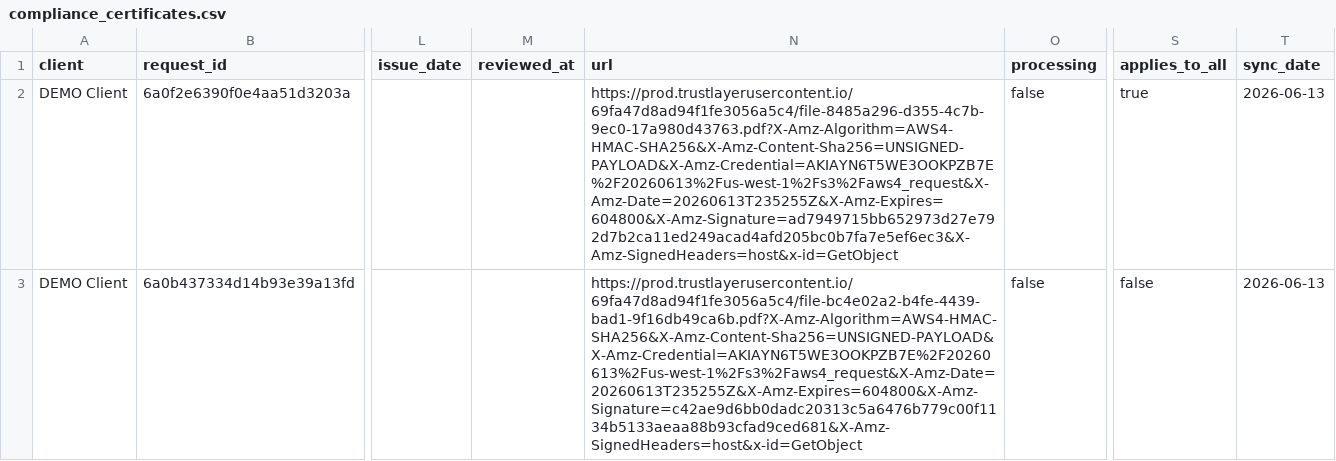
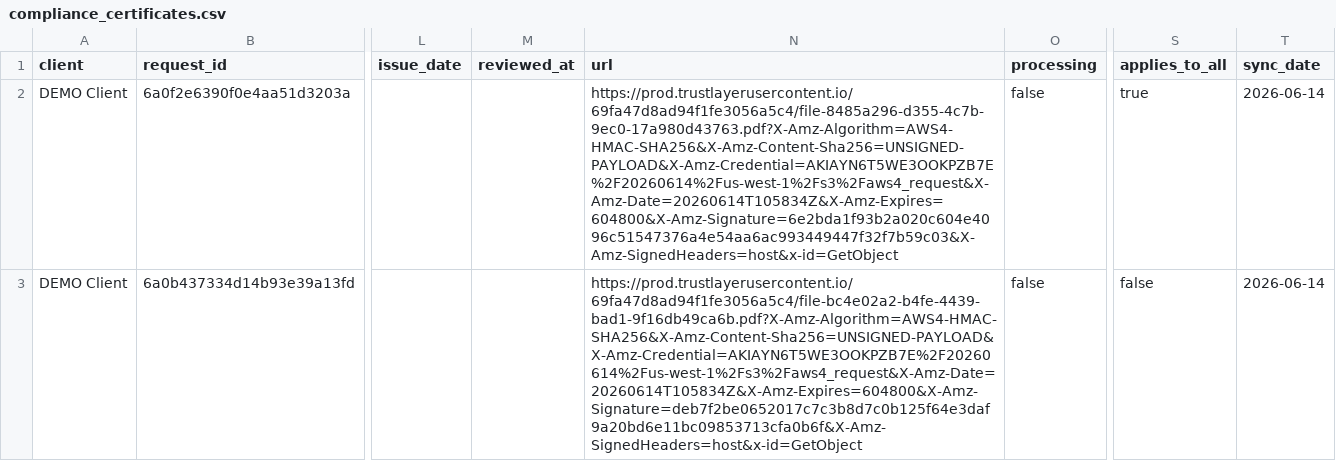
Before and after one commit to HUBCertSecure/client-management-platform, a CSV file: data/trustlayer/compliance_certificates.csv, drawn as a sheet; only a part is shown, gaps mark what is left out; the diff names each change by its address in the sheet, - before the commit and + after, or states it on an @@ line.

```diff
--- a/data/trustlayer/compliance_certificates.csv
+++ b/data/trustlayer/compliance_certificates.csv
-N2 (url): https://prod.trustlayerusercontent.io/69fa47d8ad94f1fe3056a5c4/file-8485a296-d355-4c7b-9ec0-17a980d43763.pdf?X-Amz-Algorithm=AWS4-HMAC-SHA256&X-Amz-Content-Sha256=UNSIGNED-PAYLOAD&X-Amz-Credential=AKIAYN6T5WE3OOKPZB7E%2F20260613%2Fus-west-1%2Fs3%2Faws4_request&X-Amz-Date=20260613T235255Z&X-Amz-Expires=604800&X-Amz-Signature=ad7949715bb652973d27e792d7b2ca11ed249acad4afd205bc0b7fa7e5ef6ec3&X-Amz-SignedHeaders=host&x-id=GetObject
+N2 (url): https://prod.trustlayerusercontent.io/69fa47d8ad94f1fe3056a5c4/file-8485a296-d355-4c7b-9ec0-17a980d43763.pdf?X-Amz-Algorithm=AWS4-HMAC-SHA256&X-Amz-Content-Sha256=UNSIGNED-PAYLOAD&X-Amz-Credential=AKIAYN6T5WE3OOKPZB7E%2F20260614%2Fus-west-1%2Fs3%2Faws4_request&X-Amz-Date=20260614T105834Z&X-Amz-Expires=604800&X-Amz-Signature=6e2bda1f93b2a020c604e4096c51547376a4e54aa6ac993449447f32f7b59c03&X-Amz-SignedHeaders=host&x-id=GetObject
-T2:T3 (sync_date): 2026-06-13
+T2:T3 (sync_date): 2026-06-14
-N3 (url): https://prod.trustlayerusercontent.io/69fa47d8ad94f1fe3056a5c4/file-bc4e02a2-b4fe-4439-bad1-9f16db49ca6b.pdf?X-Amz-Algorithm=AWS4-HMAC-SHA256&X-Amz-Content-Sha256=UNSIGNED-PAYLOAD&X-Amz-Credential=AKIAYN6T5WE3OOKPZB7E%2F20260613%2Fus-west-1%2Fs3%2Faws4_request&X-Amz-Date=20260613T235255Z&X-Amz-Expires=604800&X-Amz-Signature=c42ae9d6bb0dadc20313c5a6476b779c00f1134b5133aeaa88b93cfad9ced681&X-Amz-SignedHeaders=host&x-id=GetObject
+N3 (url): https://prod.trustlayerusercontent.io/69fa47d8ad94f1fe3056a5c4/file-bc4e02a2-b4fe-4439-bad1-9f16db49ca6b.pdf?X-Amz-Algorithm=AWS4-HMAC-SHA256&X-Amz-Content-Sha256=UNSIGNED-PAYLOAD&X-Amz-Credential=AKIAYN6T5WE3OOKPZB7E%2F20260614%2Fus-west-1%2Fs3%2Faws4_request&X-Amz-Date=20260614T105834Z&X-Amz-Expires=604800&X-Amz-Signature=deb7f2be0652017c7c3b8d7c0b125f64e3daf9a20bd6e11bc09853713cfa0b6f&X-Amz-SignedHeaders=host&x-id=GetObject
```
Also changed, not shown: data/trustlayer/compliance_profiles.csv, data/trustlayer/contacts.csv, 19 other files.
